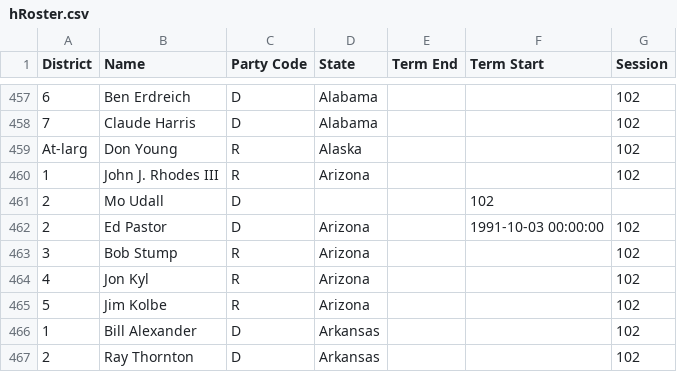
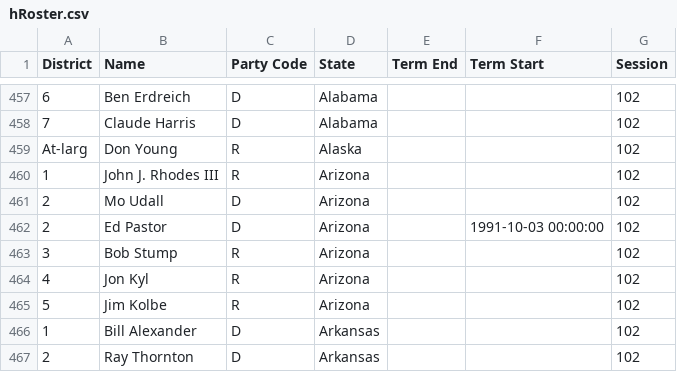
Before and after one commit to kdunn926/gov-data, a CSV file: lookupTables/hRoster.csv, drawn as a sheet; only a part is shown, gaps mark what is left out.

Commit message:
Fixing error in House Roster - thanks to github viewer

```diff
--- a/lookupTables/hRoster.csv
+++ b/lookupTables/hRoster.csv
@@ -460,3 +460,3 @@ At-larg,Don Young,R,Alaska,,,102
 1,John J. Rhodes III,R,Arizona,,,102
-2,Mo Udall,D,,,102
+2,Mo Udall,D,Arizona,,,102
 2,Ed Pastor,D,Arizona,,1991-10-03 00:00:00,102
```
